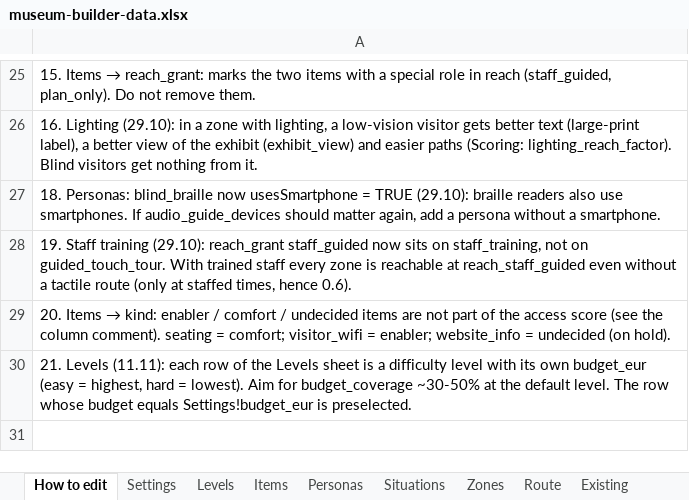
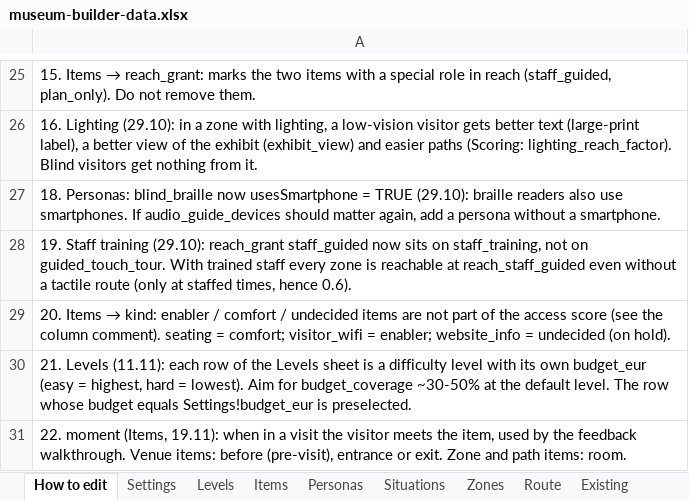
Before and after one commit to valentinasm15/museum-builder, an Excel workbook: src/data/museum-builder-data.xlsx, sheet How to edit, drawn as a sheet; only a part is shown, gaps mark what is left out; values as stored, in another font and other column widths than the file's, no borders; the diff names each change by its address in the sheet, - before the commit and + after, or states it on an @@ line.

```diff
--- a/src/data/museum-builder-data.xlsx (sheet How to edit)
+++ b/src/data/museum-builder-data.xlsx (sheet How to edit)
+row 31: 22. moment (Items, 19.11): when in a visit the visitor meets the item, used by the feedback walkthrough. Venue items: before (pre-visit), entrance or exit. Zone and path items: room.
```
Also changed, not shown: sheet Items, 2 other files.
